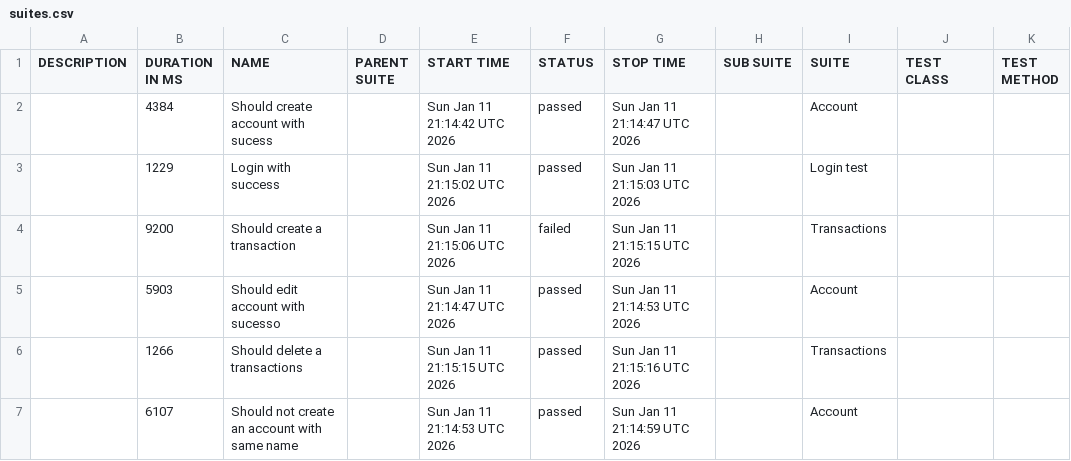
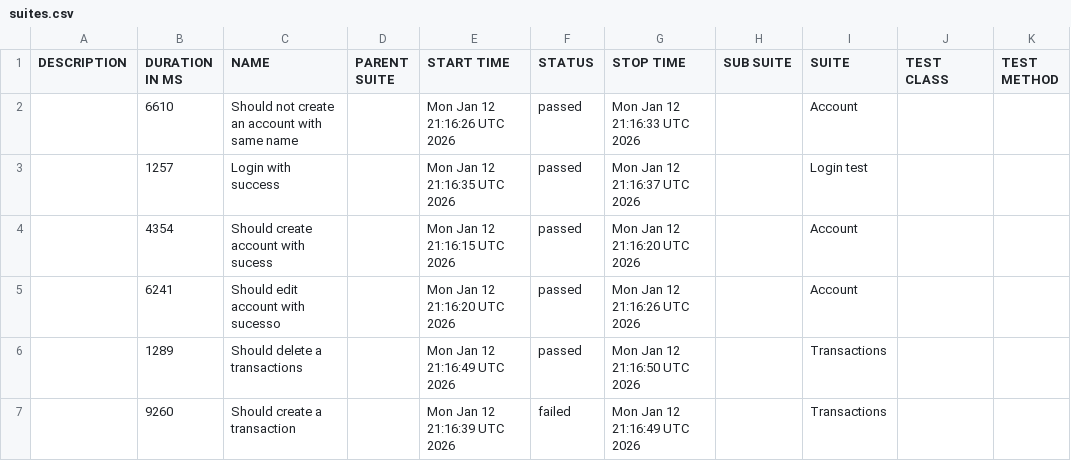
Before and after one commit to JosinaldoGJunior/cypress-automation-web, a CSV file: data/suites.csv, drawn as a sheet.

```diff
--- a/data/suites.csv
+++ b/data/suites.csv
@@ -1,7 +1,7 @@
 "DESCRIPTION","DURATION IN MS","NAME","PARENT SUITE","START TIME","STATUS","STOP TIME","SUB SUITE","SUITE","TEST CLASS","TEST METHOD"
-"","4384","Should create account with sucess","","Sun Jan 11 21:14:42 UTC 2026","passed","Sun Jan 11 21:14:47 UTC 2026","","Account","",""
-"","1229","Login with success","","Sun Jan 11 21:15:02 UTC 2026","passed","Sun Jan 11 21:15:03 UTC 2026","","Login test","",""
-"","9200","Should create a transaction","","Sun Jan 11 21:15:06 UTC 2026","failed","Sun Jan 11 21:15:15 UTC 2026","","Transactions","",""
-"","5903","Should edit account with sucesso","","Sun Jan 11 21:14:47 UTC 2026","passed","Sun Jan 11 21:14:53 UTC 2026","","Account","",""
-"","1266","Should delete a transactions","","Sun Jan 11 21:15:15 UTC 2026","passed","Sun Jan 11 21:15:16 UTC 2026","","Transactions","",""
-"","6107","Should not create an account with same name","","Sun Jan 11 21:14:53 UTC 2026","passed","Sun Jan 11 21:14:59 UTC 2026","","Account","",""
+"","6610","Should not create an account with same name","","Mon Jan 12 21:16:26 UTC 2026","passed","Mon Jan 12 21:16:33 UTC 2026","","Account","",""
+"","1257","Login with success","","Mon Jan 12 21:16:35 UTC 2026","passed","Mon Jan 12 21:16:37 UTC 2026","","Login test","",""
+"","4354","Should create account with sucess","","Mon Jan 12 21:16:15 UTC 2026","passed","Mon Jan 12 21:16:20 UTC 2026","","Account","",""
+"","6241","Should edit account with sucesso","","Mon Jan 12 21:16:20 UTC 2026","passed","Mon Jan 12 21:16:26 UTC 2026","","Account","",""
+"","1289","Should delete a transactions","","Mon Jan 12 21:16:49 UTC 2026","passed","Mon Jan 12 21:16:50 UTC 2026","","Transactions","",""
+"","9260","Should create a transaction","","Mon Jan 12 21:16:39 UTC 2026","failed","Mon Jan 12 21:16:49 UTC 2026","","Transactions","",""
```
Also changed, not shown: 31 other files.
